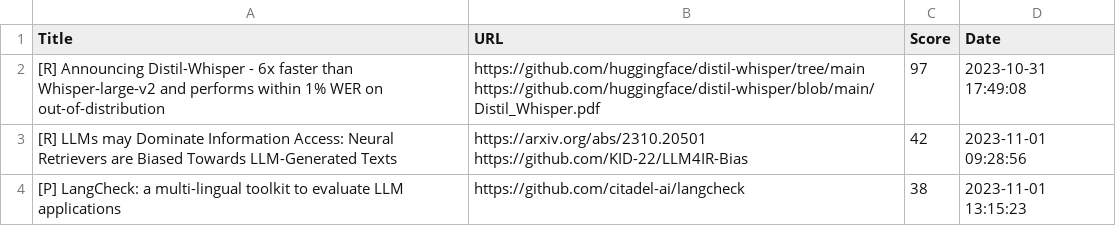
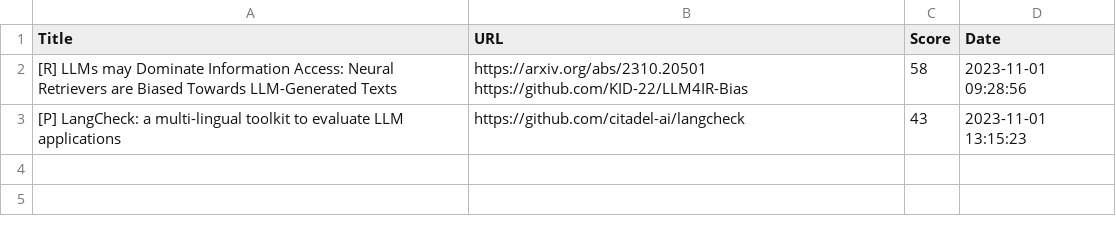
Before and after one commit to alishobeiri/Popular-ML-Projects, a CSV file: hottest_ml_papers.csv, drawn as a sheet.

Commit message:
Update results from latest_papers.py script

```diff
--- a/hottest_ml_papers.csv
+++ b/hottest_ml_papers.csv
@@ -1,6 +1,4 @@
 Title,URL,Score,Date
-[R] Announcing Distil-Whisper - 6x faster than Whisper-large-v2 and performs within 1% WER on out-of-distribution,"https://github.com/huggingface/distil-whisper/tree/main
-https://github.com/huggingface/distil-whisper/blob/main/Distil_Whisper.pdf",97,2023-10-31 17:49:08
-[R] LLMs may Dominate Information Access: Neural Retrievers are Biased Towards LLM-Generated Texts,"https://arxiv.org/abs/2310.20501
-https://github.com/KID-22/LLM4IR-Bias",42,2023-11-01 09:28:56
-[P] LangCheck: a multi-lingual toolkit to evaluate LLM applications,https://github.com/citadel-ai/langcheck,38,2023-11-01 13:15:23
+[R] LLMs may Dominate Information Access: Neural Retrievers are Biased Towards LLM-Generated Texts,"https://arxiv.org/abs/2310.20501
+https://github.com/KID-22/LLM4IR-Bias",58,2023-11-01 09:28:56
+[P] LangCheck: a multi-lingual toolkit to evaluate LLM applications,https://github.com/citadel-ai/langcheck,43,2023-11-01 13:15:23
```
Also changed, not shown: 1 other file.
